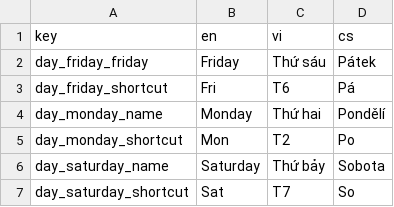
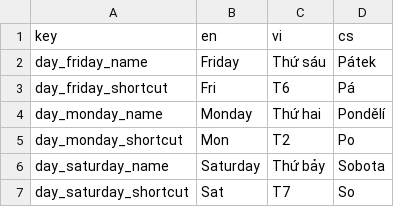
Before and after one commit to luckykiet/attendance-system, a CSV file: admin/src/locales/locales.csv, drawn as a sheet; only a part is shown; the diff covers the shown part only.

```diff
--- a/admin/src/locales/locales.csv
+++ b/admin/src/locales/locales.csv
@@ -1,3 +1,3 @@
 key	en	vi	cs
-day_friday_friday	Friday	Thứ sáu	Pátek
+day_friday_name	Friday	Thứ sáu	Pátek
 day_friday_shortcut	Fri	T6	Pá
```
Also changed, not shown: 9 added rows and 3 edited cells elsewhere in this file, mobile/locales/locales.csv, 21 other files.
